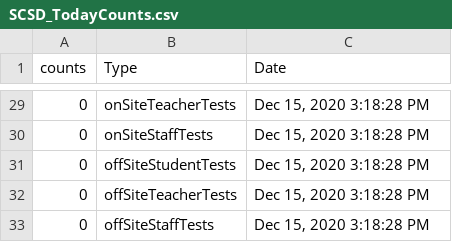
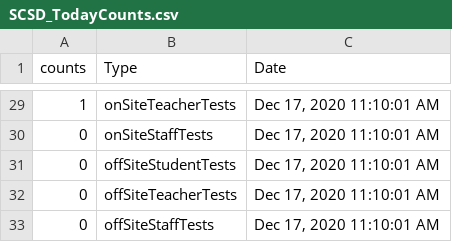
Before and after one commit to samedelstein/Onondaga_COVID, a CSV file: data/SCSD_TodayCounts.csv, drawn as a sheet; only a part is shown, gaps mark what is left out; the diff covers the shown part only.

```diff
--- a/data/SCSD_TodayCounts.csv
+++ b/data/SCSD_TodayCounts.csv
@@ -29,5 +29,5 @@
-0,"onSiteTeacherTests","Dec 15, 2020 3:18:28 PM"
-0,"onSiteStaffTests","Dec 15, 2020 3:18:28 PM"
-0,"offSiteStudentTests","Dec 15, 2020 3:18:28 PM"
-0,"offSiteTeacherTests","Dec 15, 2020 3:18:28 PM"
-0,"offSiteStaffTests","Dec 15, 2020 3:18:28 PM"
+1,"onSiteTeacherTests","Dec 17, 2020 11:10:01 AM"
+0,"onSiteStaffTests","Dec 17, 2020 11:10:01 AM"
+0,"offSiteStudentTests","Dec 17, 2020 11:10:01 AM"
+0,"offSiteTeacherTests","Dec 17, 2020 11:10:01 AM"
+0,"offSiteStaffTests","Dec 17, 2020 11:10:01 AM"
```
Also changed, not shown: 40 edited cells elsewhere in this file, data/County_cases_by_municipality.csv, data/Onondaga_County_Hospitalizations.csv, 32 other files.
